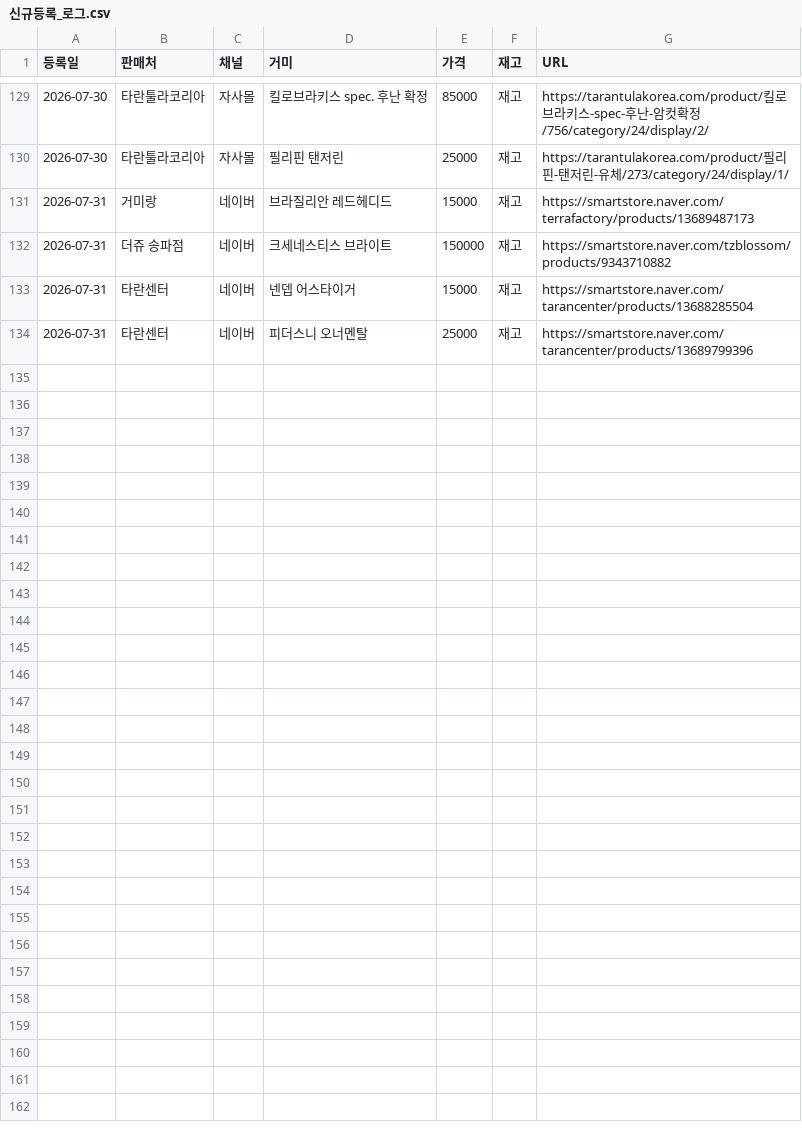
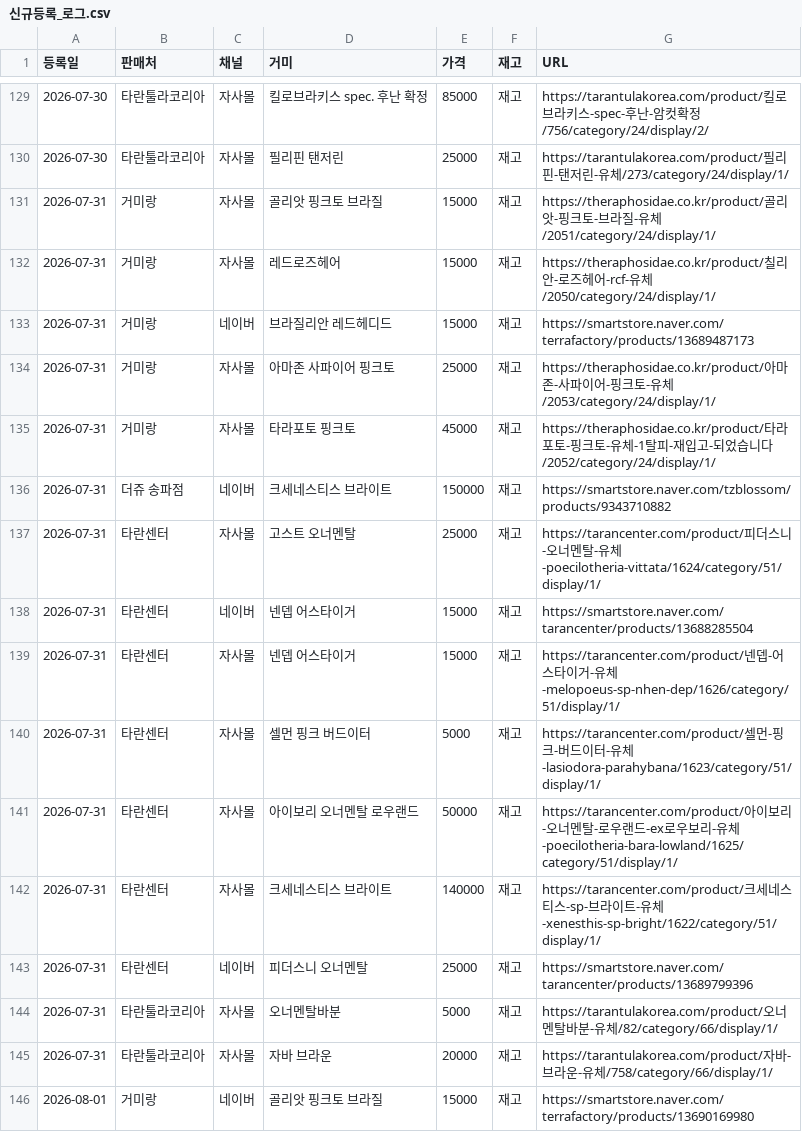
Before and after one commit to janghongku/tarantula-prices, a CSV file: outputs/신규등록_로그.csv, drawn as a sheet; only a part is shown, gaps mark what is left out; the diff names each change by its address in the sheet, - before the commit and + after, or states it on an @@ line.

Commit message:
chore: naver auto-update (2026-08-01 13:32:44)

```diff
--- a/outputs/신규등록_로그.csv
+++ b/outputs/신규등록_로그.csv
+row 131: 2026-07-31 | 거미랑 | 자사몰 | 골리앗 핑크토 브라질 | 15000 | 재고 | https://theraphosidae.co.kr/product/골리앗-핑크토-브라질-유체/2051/category/24/display/1/
+row 132: 2026-07-31 | 거미랑 | 자사몰 | 레드로즈헤어 | 15000 | 재고 | https://theraphosidae.co.kr/product/칠리안-로즈헤어-rcf-유체/2050/category/24/display/1/
+row 134: 2026-07-31 | 거미랑 | 자사몰 | 아마존 사파이어 핑크토 | 25000 | 재고 | https://theraphosidae.co.kr/product/아마존-사파이어-핑크토-유체/2053/category/24/display/1/
+row 135: 2026-07-31 | 거미랑 | 자사몰 | 타라포토 핑크토 | 45000 | 재고 | https://theraphosidae.co.kr/product/타라포토-핑크토-유체-1탈피-재입고-되었습니다/2052/category/24/display/1/
+row 137: 2026-07-31 | 타란센터 | 자사몰 | 고스트 오너멘탈 | 25000 | 재고 | https://tarancenter.com/product/피더스니-오너멘탈-유체-poecilotheria-vittata/1624/category/51/display/1/
+row 139: 2026-07-31 | 타란센터 | 자사몰 | 넨뎁 어스타이거 | 15000 | 재고 | https://tarancenter.com/product/넨뎁-어스타이거-유체-melopoeus-sp-nhen-dep/1626/category/51/display/1/
+row 140: 2026-07-31 | 타란센터 | 자사몰 | 셀먼 핑크 버드이터 | 5000 | 재고 | https://tarancenter.com/product/셀먼-핑크-버드이터-유체-lasiodora-parahybana/1623/category/51/display/1/
+row 141: 2026-07-31 | 타란센터 | 자사몰 | 아이보리 오너멘탈 로우랜드 | 50000 | 재고 | https://tarancenter.com/product/아이보리-오너멘탈-로우랜드-ex로우보리-유체-poecilotheria-bara-lowland/1625/category/51/display/1/
+row 142: 2026-07-31 | 타란센터 | 자사몰 | 크세네스티스 브라이트 | 140000 | 재고 | https://tarancenter.com/product/크세네스티스-sp-브라이트-유체-xenesthis-sp-bright/1622/category/51/display/1/
+row 144: 2026-07-31 | 타란툴라코리아 | 자사몰 | 오너멘탈바분 | 5000 | 재고 | https://tarantulakorea.com/product/오너멘탈바분-유체/82/category/66/display/1/
+row 145: 2026-07-31 | 타란툴라코리아 | 자사몰 | 자바 브라운 | 20000 | 재고 | https://tarantulakorea.com/product/자바-브라운-유체/758/category/66/display/1/
+row 146: 2026-08-01 | 거미랑 | 네이버 | 골리앗 핑크토 브라질 | 15000 | 재고 | https://smartstore.naver.com/terrafactory/products/13690169980
```
Also changed, not shown: outputs/가격변동_로그.csv, outputs/종별_가격현황.csv, 4 other files.
